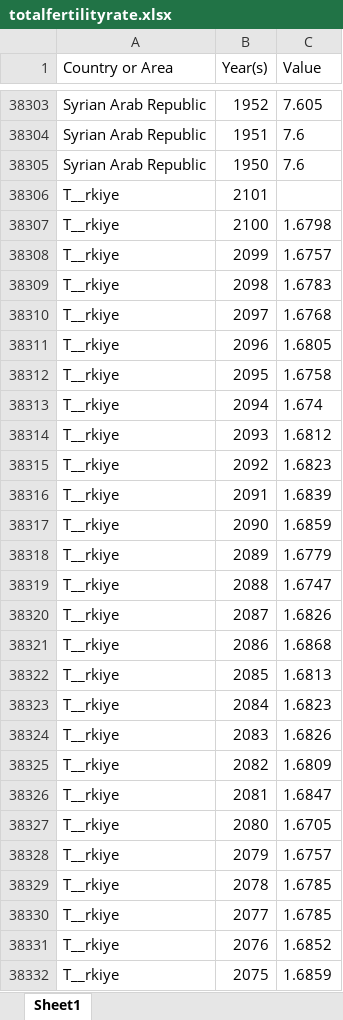
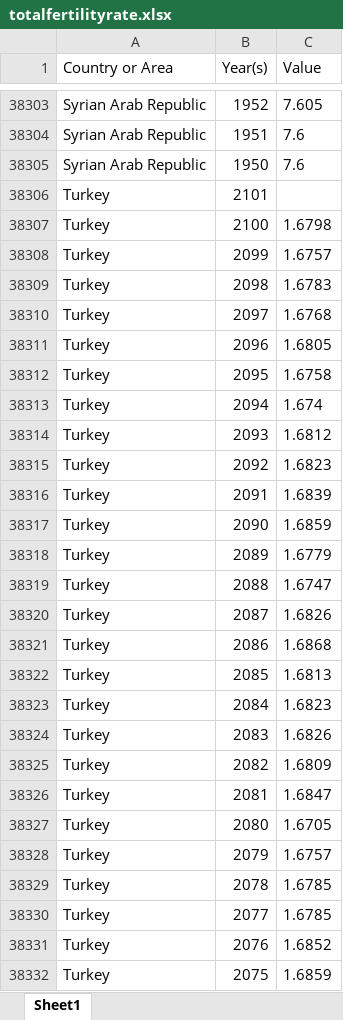
Before and after one commit to aeternum-dev/thesis, an Excel workbook: data/totalfertilityrate.xlsx, sheet Sheet1, drawn as a sheet; only a part is shown, gaps mark what is left out; values as stored, in another font and other column widths than the file's, no borders; the diff covers the shown part only; the diff names each change by its address in the sheet, - before the commit and + after, or states it on an @@ line.

```diff
--- a/data/totalfertilityrate.xlsx (sheet Sheet1)
+++ b/data/totalfertilityrate.xlsx (sheet Sheet1)
-A38306:A38332 (Country or Area): T__rkiye
+A38306:A38332 (Country or Area): Turkey
```
Also changed, not shown: 277 edited cells elsewhere in this sheet, 2 other files.
